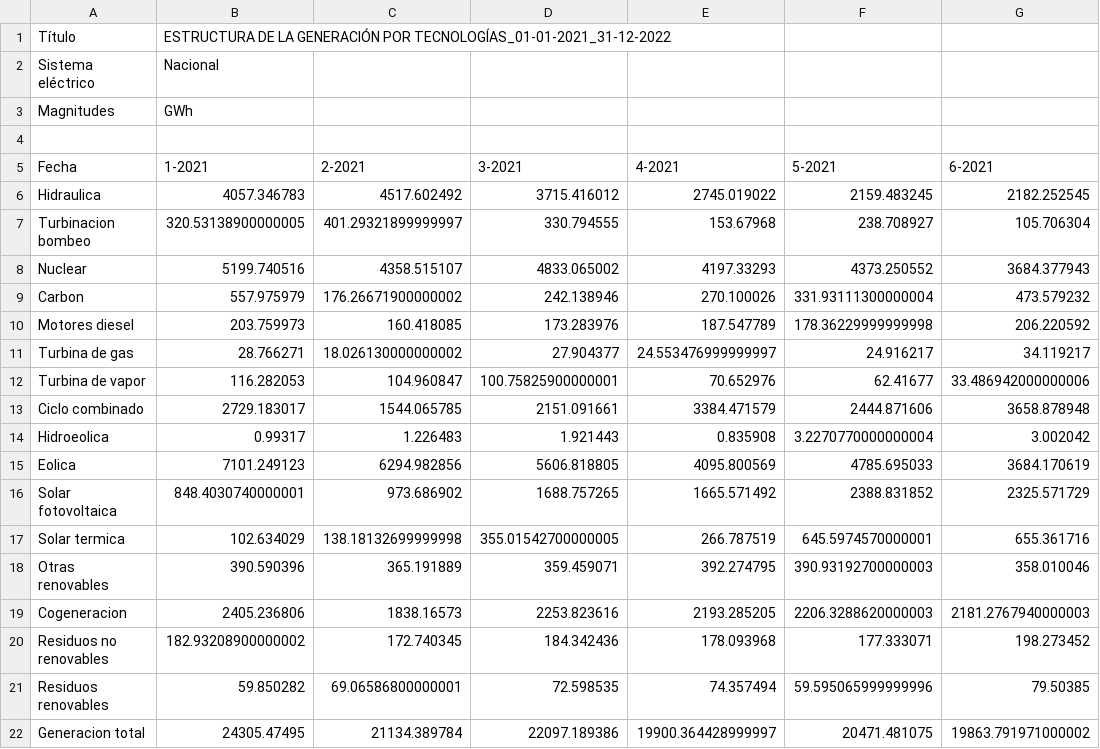
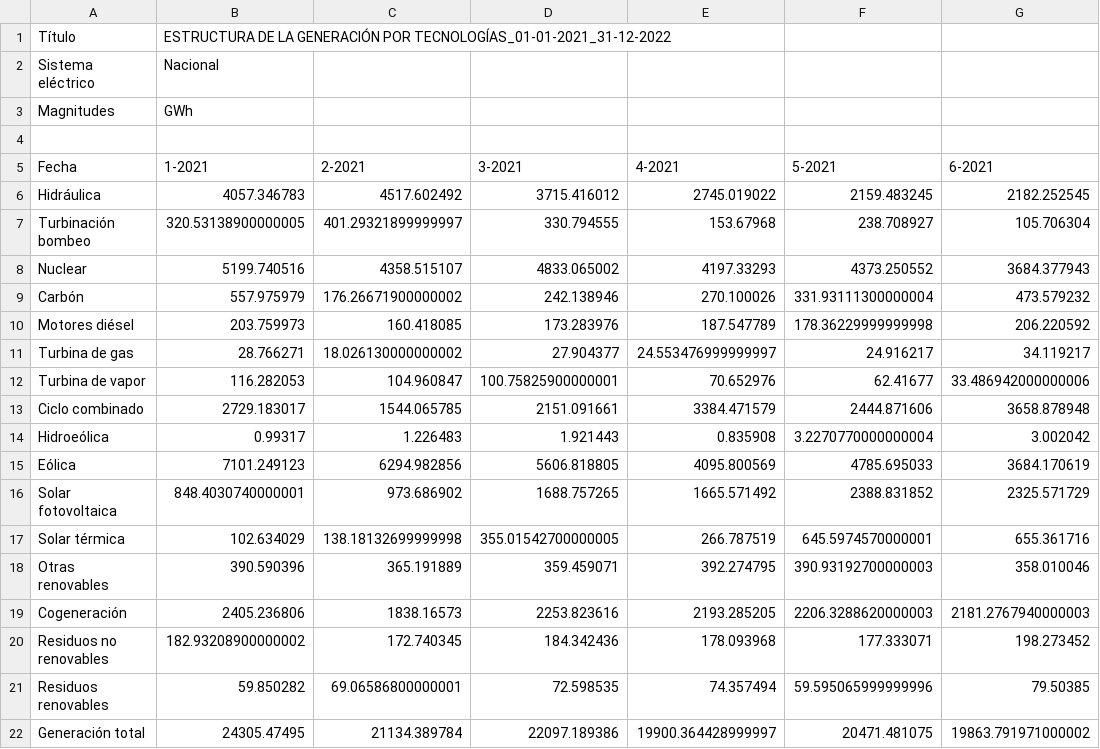
Before and after one commit to aigora/tw_E10X_2022_2023-musqueteros, a CSV file: generacion.csv, drawn as a sheet; only a part is shown; the diff names each change by its address in the sheet, - before the commit and + after, or states it on an @@ line.

Commit message:
Revert "Add files via upload"
This reverts commit 8519e33fce562e96e38c8340df0c8cc8c6aa9b27.

```diff
--- a/generacion.csv
+++ b/generacion.csv
-A6 (Fecha): Hidraulica
+A6 (Fecha): Hidráulica
-A7 (Fecha): Turbinacion bombeo
+A7 (Fecha): Turbinación bombeo
-A9 (Fecha): Carbon
+A9 (Fecha): Carbón
-A10 (Fecha): Motores diesel
+A10 (Fecha): Motores diésel
-A14 (Fecha): Hidroeolica
+A14 (Fecha): Hidroeólica
-A15 (Fecha): Eolica
+A15 (Fecha): Eólica
-A17 (Fecha): Solar termica
+A17 (Fecha): Solar térmica
-A19 (Fecha): Cogeneracion
+A19 (Fecha): Cogeneración
-A22 (Fecha): Generacion total
+A22 (Fecha): Generación total
```
